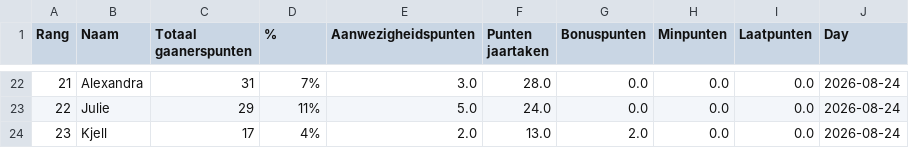
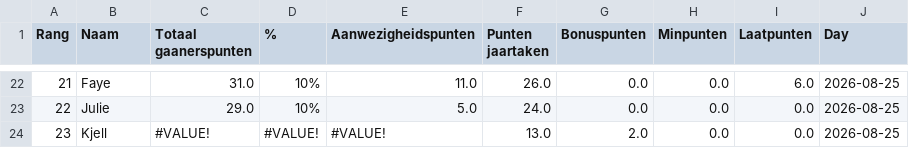
Before and after one commit to Buddidon/Gaanerslijst_tracker, a CSV file: data.csv, drawn as a sheet; only a part is shown, gaps mark what is left out; the diff covers the shown part only.

```diff
--- a/data.csv
+++ b/data.csv
@@ -22,3 +22,3 @@ Rang,Naam,Totaal gaanerspunten,% ,Aanwezigheidspunten,Punten jaartaken ,Bonuspun
-21,Alexandra,31,7%,3.0,28.0,0.0,0.0,0.0,2026-08-24
-22,Julie,29,11%,5.0,24.0,0.0,0.0,0.0,2026-08-24
-23,Kjell,17,4%,2.0,13.0,2.0,0.0,0.0,2026-08-24
+21,Faye,31.0,10%,11.0,26.0,0.0,0.0,6.0,2026-08-25
+22,Julie,29.0,10%,5.0,24.0,0.0,0.0,0.0,2026-08-25
+23,Kjell,#VALUE!,#VALUE!,#VALUE!,13.0,2.0,0.0,0.0,2026-08-25
```
Also changed, not shown: 80 edited cells elsewhere in this file, history_file.csv, 1 other file.
